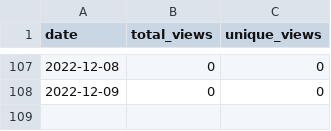
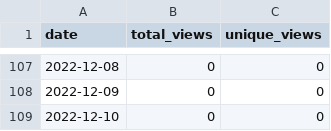
Before and after one commit to MatthewBentz/Comp2210, a CSV file: .traffic/views.csv, drawn as a sheet; only a part is shown, gaps mark what is left out; the diff names each change by its address in the sheet, - before the commit and + after, or states it on an @@ line.

```diff
--- a/.traffic/views.csv
+++ b/.traffic/views.csv
+row 109: 2022-12-10 | 0 | 0
```
Also changed, not shown: .traffic/clones.csv, 3 other files.
